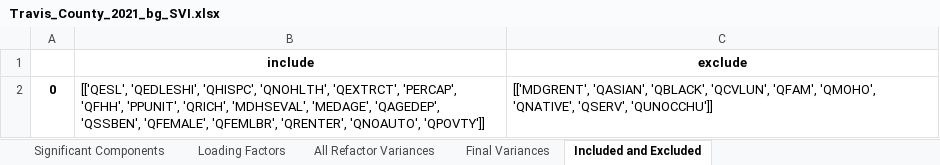
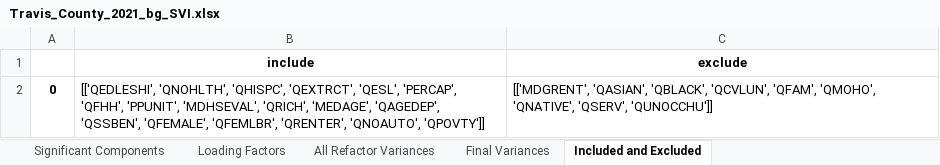
Before and after one commit to mdp0023/SVInsight, an Excel workbook: Travis_County/Documentation/Travis_County_2021_bg_SVI.xlsx, sheet Included and Excluded, drawn as a sheet; values as stored, in another font and other column widths than the file's, no borders; the diff names each change by its address in the sheet, - before the commit and + after, or states it on an @@ line.

```diff
--- a/Travis_County/Documentation/Travis_County_2021_bg_SVI.xlsx (sheet Included and Excluded)
+++ b/Travis_County/Documentation/Travis_County_2021_bg_SVI.xlsx (sheet Included and Excluded)
-B2 (include): [['QESL', 'QEDLESHI', 'QHISPC', 'QNOHLTH', 'QEXTRCT', 'PERCAP', 'QFHH', 'PPUNIT', 'QRICH', 'MDHSEVAL', 'MEDAGE', 'QAGEDEP',…
+B2 (include): [['QEDLESHI', 'QNOHLTH', 'QHISPC', 'QEXTRCT', 'QESL', 'PERCAP', 'QFHH', 'PPUNIT', 'MDHSEVAL', 'QRICH', 'MEDAGE', 'QAGEDEP',…
```
Also changed, not shown: sheet Loading Factors, sheet All Refactor Variances, sheet Final Variances, sheet Significant Components, Travis_County/Documentation/Travis_County_2014_bg_SVI.xlsx, Travis_County/Documentation/Travis_County_2015_bg_SVI.xlsx, 24 other files.
